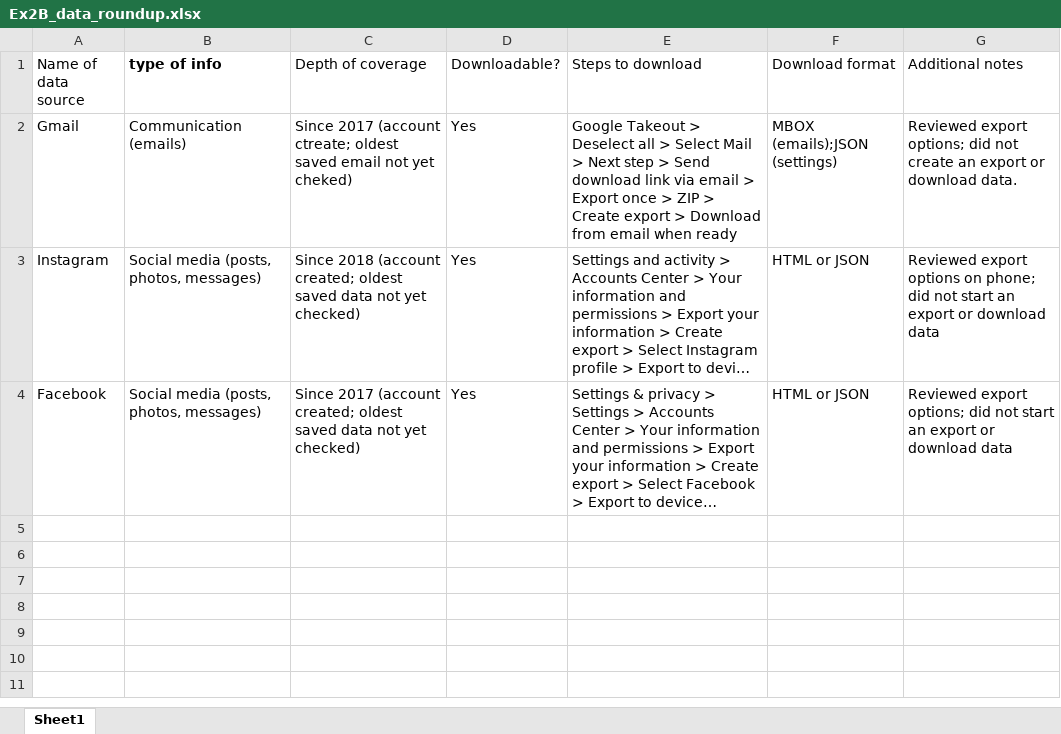
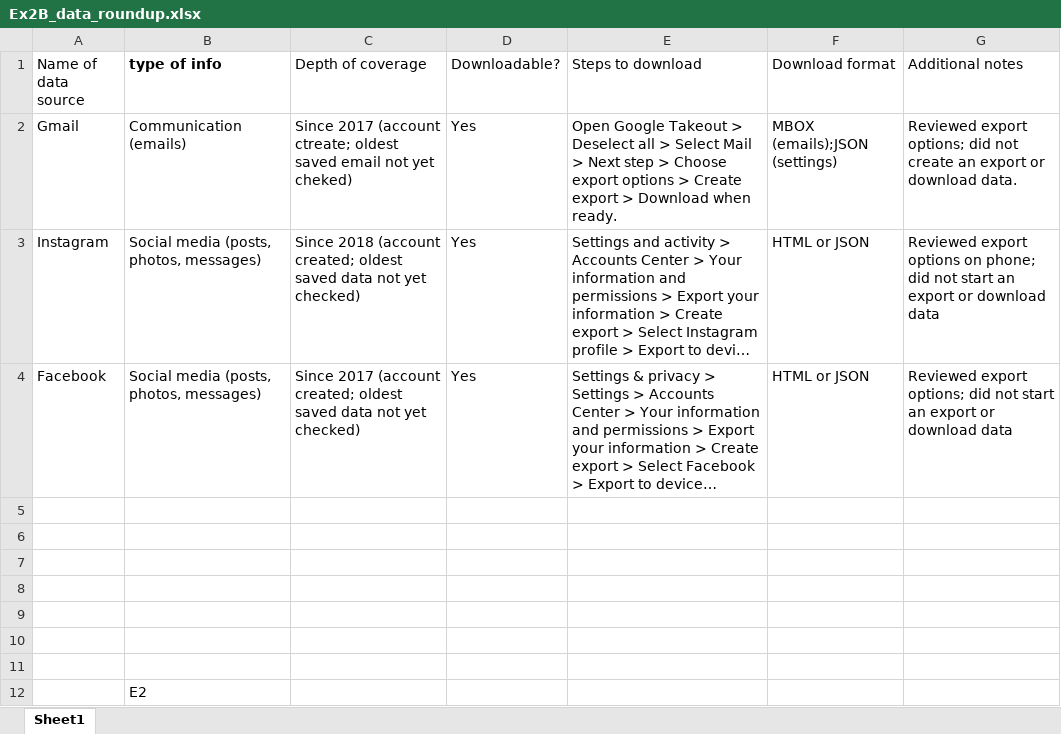
Before and after one commit to Medahanialem27/data-analytics, an Excel workbook: week-01/Ex2B_data_roundup.xlsx, sheet Sheet1, drawn as a sheet; long unchanged cells end in …; values as stored, in another font and other column widths than the file's, no borders; the diff names each change by its address in the sheet, - before the commit and + after, or states it on an @@ line.

```diff
--- a/week-01/Ex2B_data_roundup.xlsx (sheet Sheet1)
+++ b/week-01/Ex2B_data_roundup.xlsx (sheet Sheet1)
-E2 (Steps to download): Google Takeout > Deselect all > Select Mail > Next step > Send download link via email > Export once > ZIP > Create export > Download from email when ready
+E2 (Steps to download): Open Google Takeout > Deselect all > Select Mail > Next step > Choose export options > Create export > Download when ready.
+row 5: (empty)
+row 6: (empty)
+row 7: (empty)
+row 8: (empty)
+row 9: (empty)
+row 10: (empty)
+row 11: (empty)
+row 12:  | E2
```
Also changed, not shown: 1 other file.
